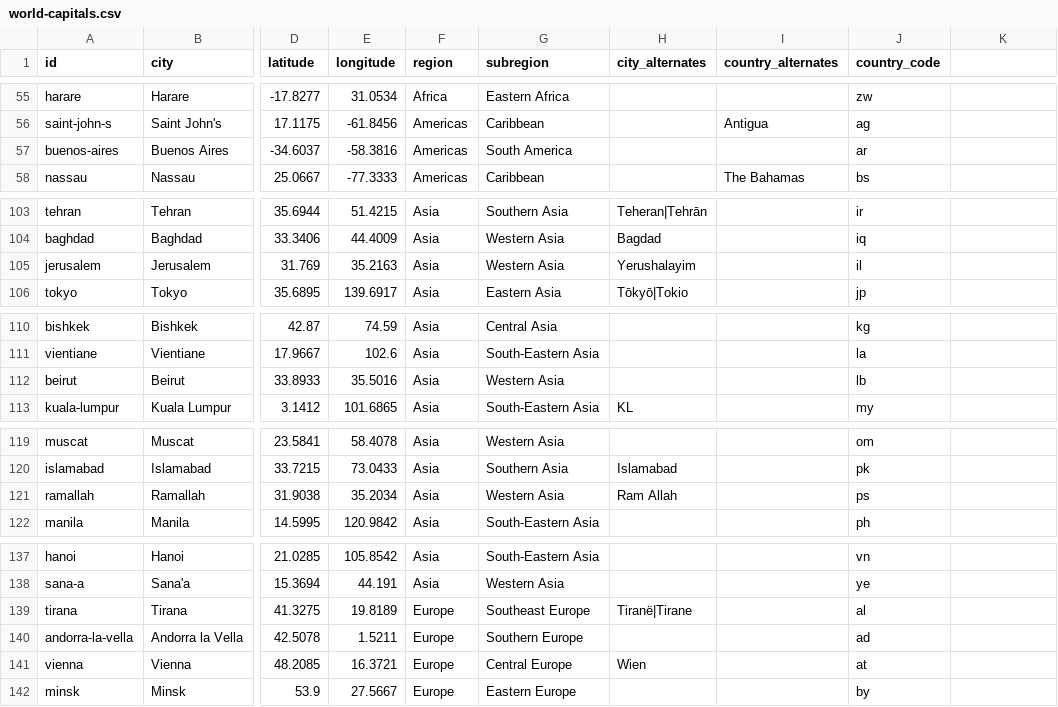
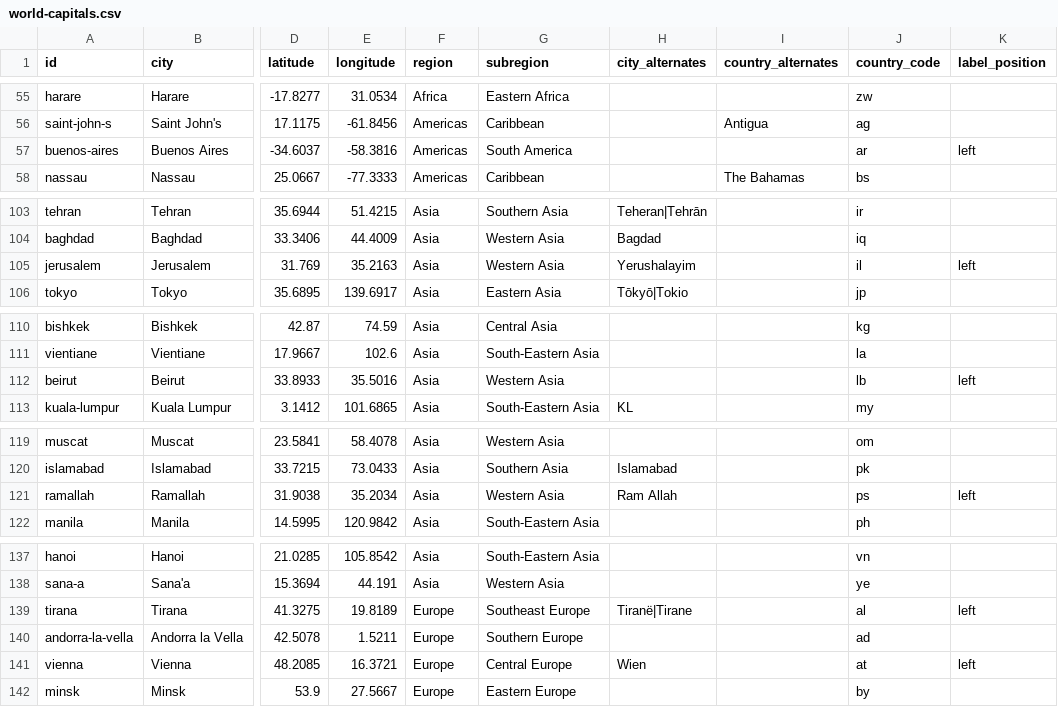
Before and after one commit to angussbj/quiz, a CSV file: public/data/capitals/world-capitals.csv, drawn as a sheet; only a part is shown, gaps mark what is left out; the diff covers the shown part only; the diff names each change by its address in the sheet, - before the commit and + after, or states it on an @@ line.

```diff
--- a/public/data/capitals/world-capitals.csv
+++ b/public/data/capitals/world-capitals.csv
-K1: (empty)
+K1: label_position
-K57 (label_position): (empty)
+K57 (label_position): left
-K105 (label_position): (empty)
+K105 (label_position): left
-K112 (label_position): (empty)
+K112 (label_position): left
-K121 (label_position): (empty)
+K121 (label_position): left
-K139 (label_position): (empty)
+K139 (label_position): left
-K141 (label_position): (empty)
+K141 (label_position): left
```
Also changed, not shown: 20 edited cells elsewhere in this file, 5 other files.
